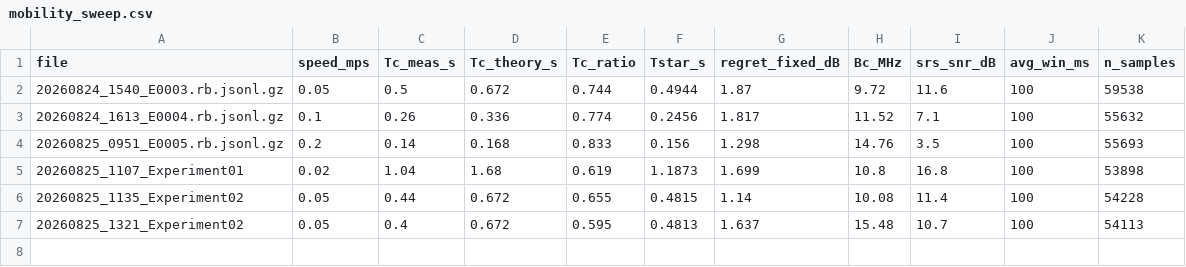
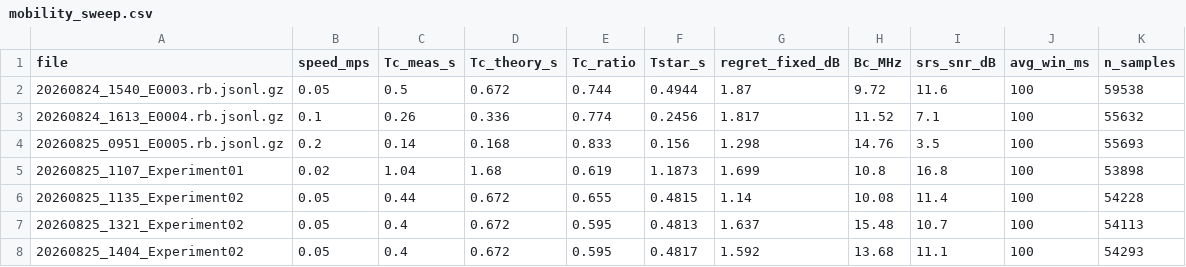
Before and after one commit to Ujjwal-Nano/OCUDU, a CSV file: datasets/mobility_sweep.csv, drawn as a sheet.

```diff
--- a/datasets/mobility_sweep.csv
+++ b/datasets/mobility_sweep.csv
@@ -7 +7,2 @@ file,speed_mps,Tc_meas_s,Tc_theory_s,Tc_ratio,Tstar_s,regret_fixed_dB,Bc_MHz,srs
 20260825_1321_Experiment02,0.05,0.4,0.672,0.595,0.4813,1.637,15.48,10.7,100,54113
+20260825_1404_Experiment02,0.05,0.4,0.672,0.595,0.4817,1.592,13.68,11.1,100,54293
```
Also changed, not shown: datasets/campaign.csv, 14 other files.
